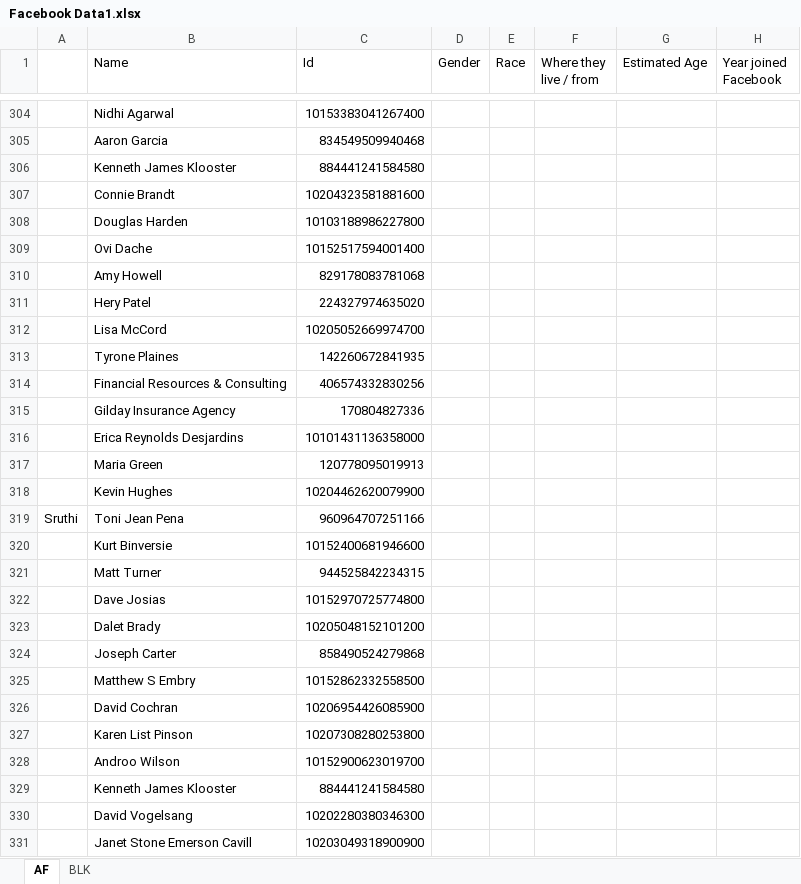
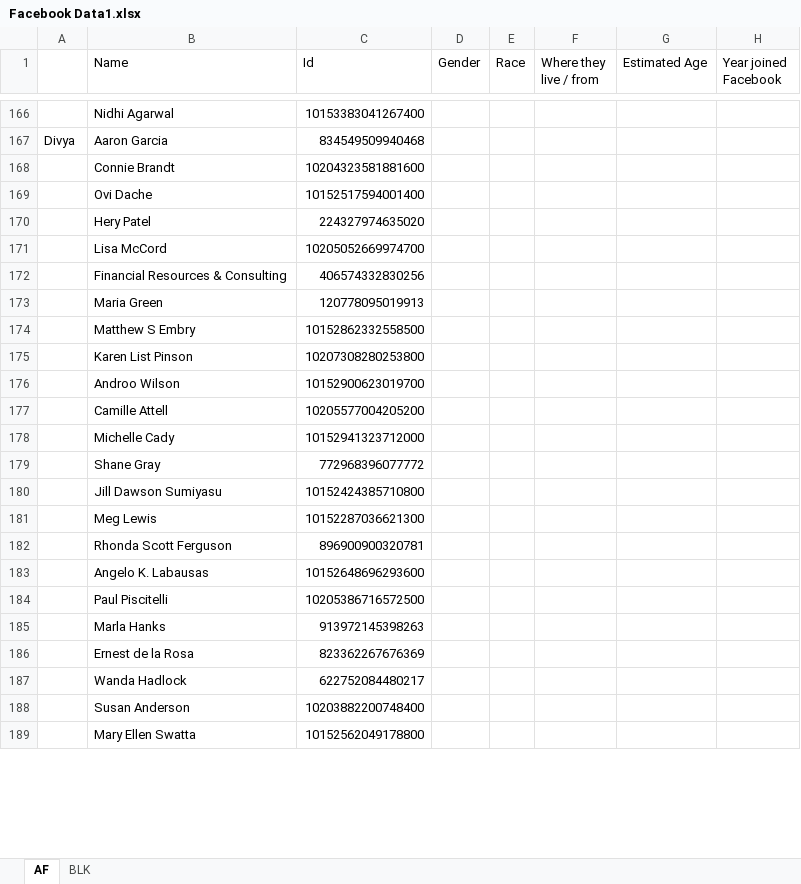
Before and after one commit to LierW/Let-Make-a-better-Lier, an Excel workbook: Facebook Data1.xlsx, sheet AF, drawn as a sheet; only a part is shown, gaps mark what is left out; the shorter side is filled out with more unchanged rows; values as stored, in another font and other column widths than the file's, no cell formats; removed rows and columns are numbered as before the commit, all else as after; the diff covers the shown part only; the diff names each change by its address in the sheet, - before the commit and + after, or states it on an @@ line.

```diff
--- a/Facebook Data1.xlsx (sheet AF)
+++ b/Facebook Data1.xlsx (sheet AF)
-A167: (empty)
+A167: Divya
-row 306:  | Kenneth James Klooster | 884441241584580
-row 308:  | Douglas Harden | 10103188986227800
-row 310:  | Amy Howell | 829178083781068
-row 313:  | Tyrone Plaines | 142260672841935
-row 315:  | Gilday Insurance Agency | 170804827336
-row 316:  | Erica Reynolds Desjardins | 10101431136358000
-row 318:  | Kevin Hughes | 10204462620079900
-row 319: Sruthi | Toni Jean Pena | 960964707251166
-row 320:  | Kurt Binversie | 10152400681946600
-row 321:  | Matt Turner | 944525842234315
-row 322:  | Dave Josias | 10152970725774800
-row 323:  | Dalet Brady | 10205048152101200
-row 324:  | Joseph Carter | 858490524279868
-row 326:  | David Cochran | 10206954426085900
-row 329:  | Kenneth James Klooster | 884441241584580
-row 330:  | David Vogelsang | 10202280380346300
-row 331:  | Janet Stone Emerson Cavill | 10203049318900900
```
Also changed, not shown: 306 removed rows and 12 edited cells elsewhere in this sheet, cell formats.
